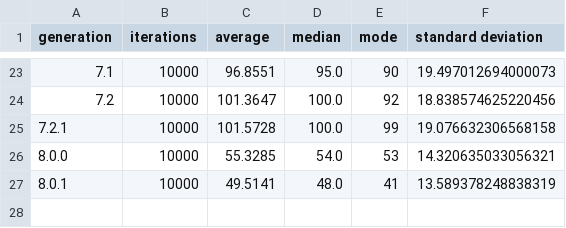
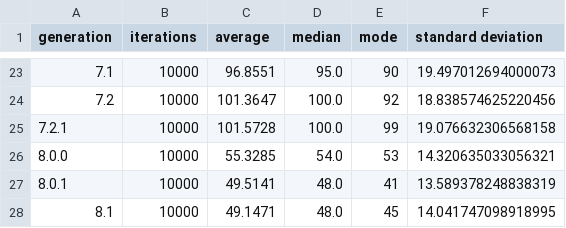
Before and after one commit to jimmybanta/yatzy, a CSV file: analysis.csv, drawn as a sheet; only a part is shown, gaps mark what is left out; the diff names each change by its address in the sheet, - before the commit and + after, or states it on an @@ line.

```diff
--- a/analysis.csv
+++ b/analysis.csv
+row 28: 8.1 | 10000 | 49.1471 | 48.0 | 45 | 14.041747098918995
```
Also changed, not shown: leaderboards/bottomfifty.csv, leaderboards/bottomten.csv, 8 other files.
